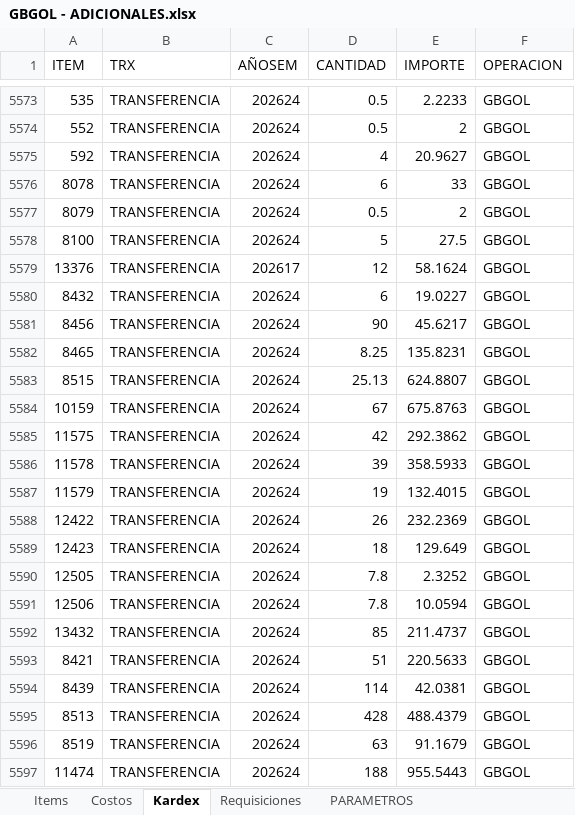
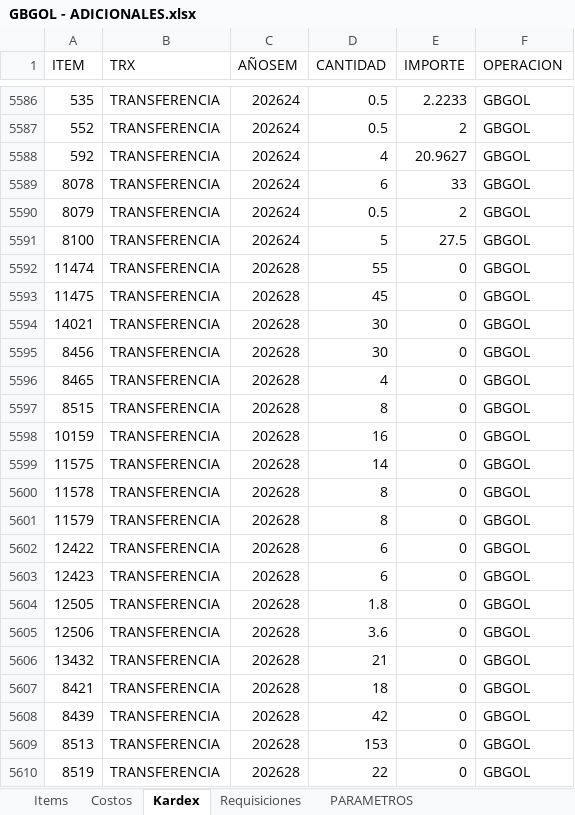
Before and after one commit to AlvaroCornejo/EBC_PEDIDOS_ADICIONALES, an Excel workbook: data/GBGOL - ADICIONALES.xlsx, sheet Kardex, drawn as a sheet; only a part is shown, gaps mark what is left out; the shorter side is filled out with more unchanged rows; values as stored, in another font and other column widths than the file's, no borders; table styles not drawn; the diff covers the shown part only; the diff names each change by its address in the sheet, - before the commit and + after, or states it on an @@ line.

```diff
--- a/data/GBGOL - ADICIONALES.xlsx (sheet Kardex)
+++ b/data/GBGOL - ADICIONALES.xlsx (sheet Kardex)
+row 5592: 11474 | TRANSFERENCIA | 202628 | 55 | 0 | GBGOL
+row 5593: 11475 | TRANSFERENCIA | 202628 | 45 | 0 | GBGOL
+row 5594: 14021 | TRANSFERENCIA | 202628 | 30 | 0 | GBGOL
+row 5595: 8456 | TRANSFERENCIA | 202628 | 30 | 0 | GBGOL
+row 5596: 8465 | TRANSFERENCIA | 202628 | 4 | 0 | GBGOL
+row 5597: 8515 | TRANSFERENCIA | 202628 | 8 | 0 | GBGOL
+row 5598: 10159 | TRANSFERENCIA | 202628 | 16 | 0 | GBGOL
+row 5599: 11575 | TRANSFERENCIA | 202628 | 14 | 0 | GBGOL
+row 5600: 11578 | TRANSFERENCIA | 202628 | 8 | 0 | GBGOL
+row 5601: 11579 | TRANSFERENCIA | 202628 | 8 | 0 | GBGOL
+row 5602: 12422 | TRANSFERENCIA | 202628 | 6 | 0 | GBGOL
+row 5603: 12423 | TRANSFERENCIA | 202628 | 6 | 0 | GBGOL
+row 5604: 12505 | TRANSFERENCIA | 202628 | 1.8 | 0 | GBGOL
+row 5605: 12506 | TRANSFERENCIA | 202628 | 3.6 | 0 | GBGOL
+row 5606: 13432 | TRANSFERENCIA | 202628 | 21 | 0 | GBGOL
+row 5607: 8421 | TRANSFERENCIA | 202628 | 18 | 0 | GBGOL
+row 5608: 8439 | TRANSFERENCIA | 202628 | 42 | 0 | GBGOL
+row 5609: 8513 | TRANSFERENCIA | 202628 | 153 | 0 | GBGOL
+row 5610: 8519 | TRANSFERENCIA | 202628 | 22 | 0 | GBGOL
```
Also changed, not shown: 33 added rows and 101 edited cells elsewhere in this sheet, sheet PARAMETROS, data/CDL28 - ADICIONALES.xlsx, data/GBADC - ADICIONALES.xlsx, 7 other files.
